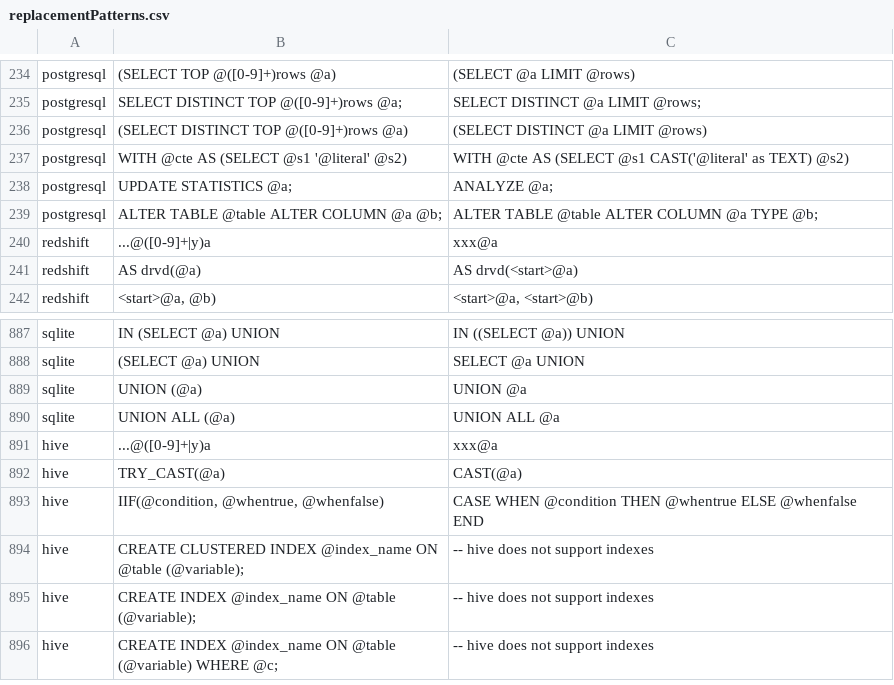
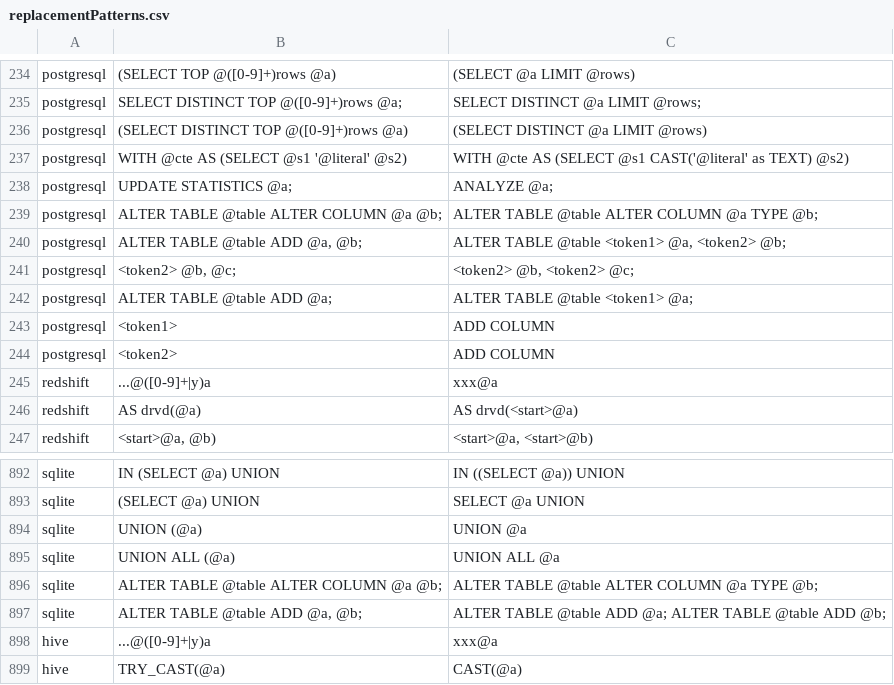
Before and after one commit to alp-os/alp-SqlRender, a CSV file: inst/csv/replacementPatterns.csv, drawn as a sheet; only a part is shown, gaps mark what is left out; the shorter side is filled out with more unchanged rows.

Commit message:
Adding support for `ALTER TABLE ADD` for SQLite and PostgreSQL.

```diff
--- a/inst/csv/replacementPatterns.csv
+++ b/inst/csv/replacementPatterns.csv
@@ -239,2 +239,7 @@ postgresql,UPDATE STATISTICS @a;,ANALYZE @a;
 postgresql,"ALTER TABLE @table ALTER COLUMN @a @b;","ALTER TABLE @table ALTER COLUMN @a TYPE @b;"
+postgresql,"ALTER TABLE @table ADD @a, @b;","ALTER TABLE @table <token1> @a, <token2> @b;"
+postgresql,"<token2> @b, @c;","<token2> @b, <token2> @c;"
+postgresql,"ALTER TABLE @table ADD @a;","ALTER TABLE @table <token1> @a;"
+postgresql,"<token1>",ADD COLUMN
+postgresql,"<token2>",ADD COLUMN
 redshift,...@([0-9]+|y)a,xxx@a
@@ -890,2 +895,4 @@ sqlite,UNION (@a),UNION @a
 sqlite,UNION ALL (@a),UNION ALL @a
+sqlite,"ALTER TABLE @table ALTER COLUMN @a @b;","ALTER TABLE @table ALTER COLUMN @a TYPE @b;"
+sqlite,"ALTER TABLE @table ADD @a, @b;","ALTER TABLE @table ADD @a; ALTER TABLE @table ADD @b;"
 hive,...@([0-9]+|y)a,xxx@a
```
Also changed, not shown: 2 other files.
